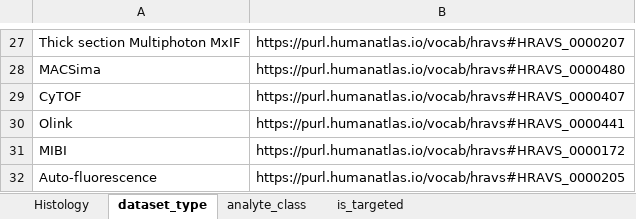
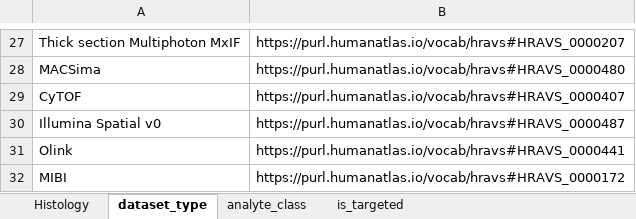
Before and after one commit to hubmapconsortium/dataset-metadata-spreadsheet, an Excel workbook: histology/latest/histology.xlsx, sheet dataset_type, drawn as a sheet; only a part is shown, gaps mark what is left out; the shorter side is filled out with more unchanged rows; values as stored, in another font and other column widths than the file's, no borders; the diff names each change by its address in the sheet, - before the commit and + after, or states it on an @@ line.

```diff
--- a/histology/latest/histology.xlsx (sheet dataset_type)
+++ b/histology/latest/histology.xlsx (sheet dataset_type)
+row 30: Illumina Spatial v0 | https://purl.humanatlas.io/vocab/hravs#HRAVS_0000487
```
Also changed, not shown: sheet acquisition_instrument_model, sheet stain_name, sheet .metadata, hidden cells, histology/v2.2.0/histology-v2.2.0.xlsx, 4 other files.
